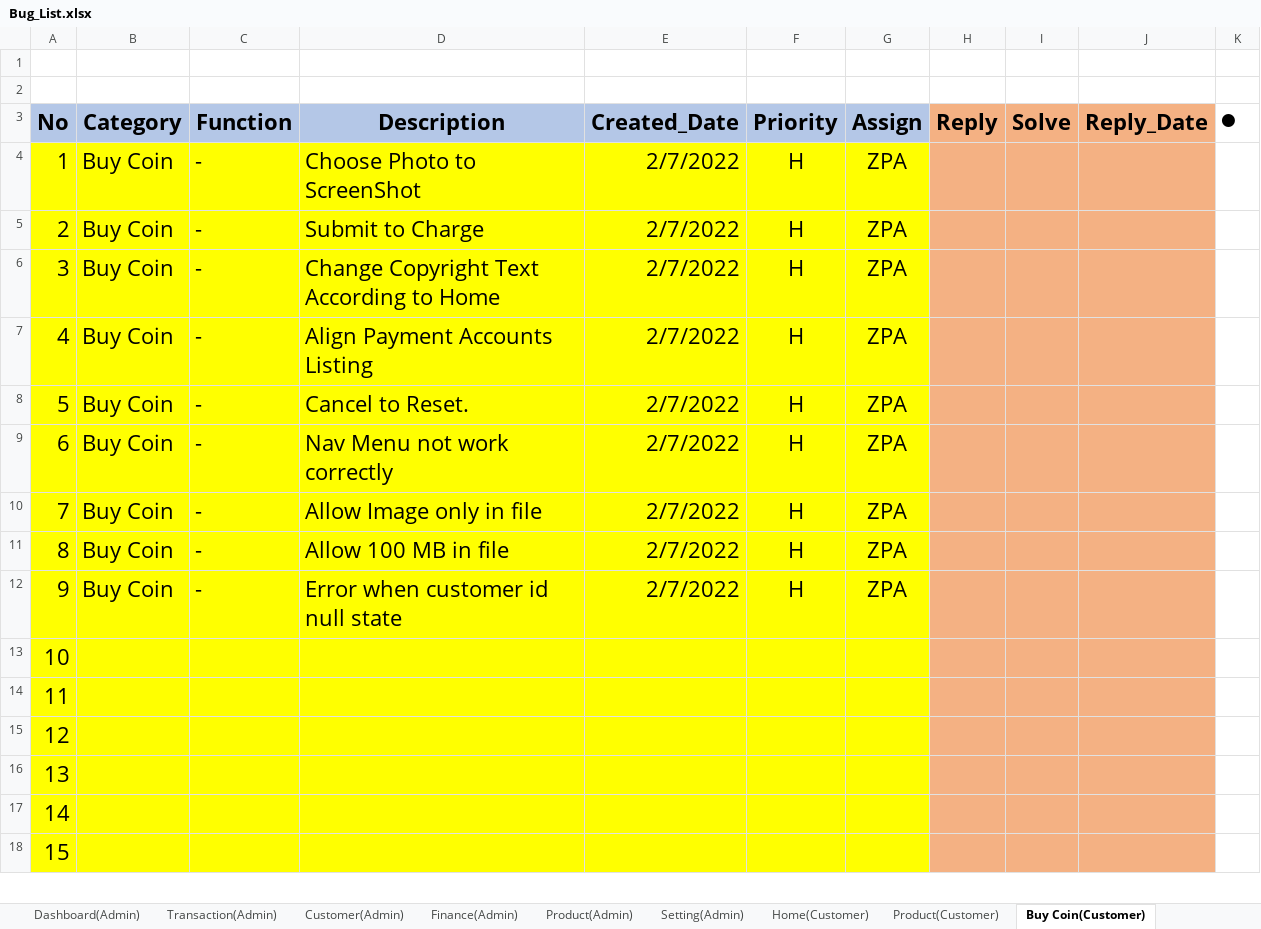
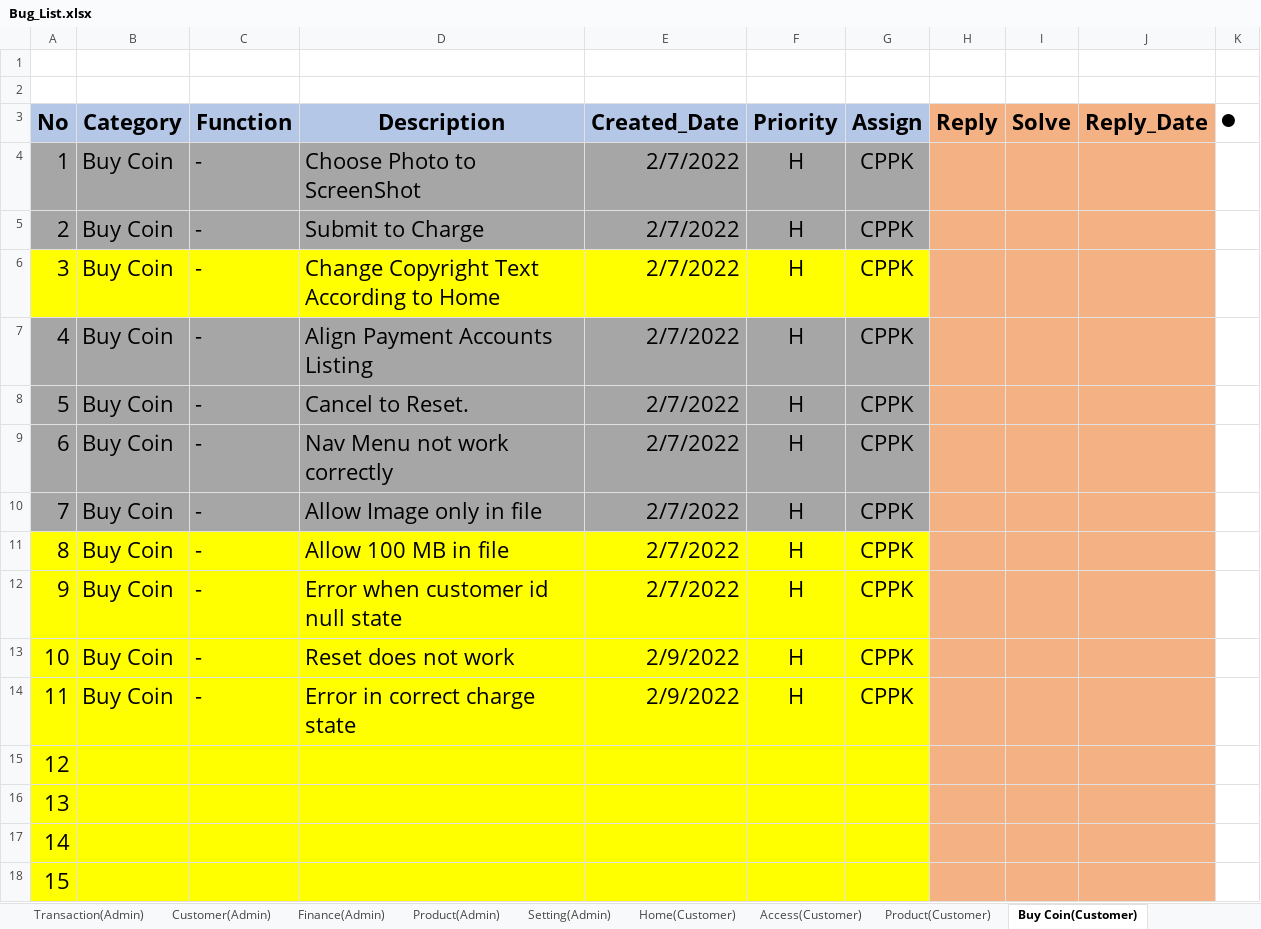
Before and after one commit to LK1130/food_lab_doc, an Excel workbook: 02.Design Document/Bug_List.xlsx, sheet Buy Coin(Customer), drawn as a sheet; only a part is shown; values as stored, in another font and other column widths than the file's, no borders; the diff names each change by its address in the sheet, - before the commit and + after, or states it on an @@ line.

```diff
--- a/02.Design Document/Bug_List.xlsx (sheet Buy Coin(Customer))
+++ b/02.Design Document/Bug_List.xlsx (sheet Buy Coin(Customer))
+sheet tab: Access(Customer)
-A4:G5 fill: #FFFF00
+A4:G5 fill: #A6A6A6
-G4:G12 (Assign): ZPA
+G4:G12 (Assign): CPPK
-A7:G10 fill: #FFFF00
+A7:G10 fill: #A6A6A6
-B13:B14 (Category): (empty)
+B13:B14 (Category): Buy Coin
-C13:C14 (Function): (empty)
+C13:C14 (Function): -
-D13 (Description): (empty)
+D13 (Description): Reset does not work
-E13:E14 (Created_Date): (empty)
+E13:E14 (Created_Date): 2/9/2022
-F13:F14 (Priority): (empty)
+F13:F14 (Priority): H
-G13:G14 (Assign): (empty)
+G13:G14 (Assign): CPPK
-D14 (Description): (empty)
+D14 (Description): Error in correct charge state
```
Also changed, not shown: sheet Home(Customer), sheet Transaction(Admin), sheet Customer(Admin), sheet Dashboard(Admin), sheet Product(Customer), sheet Finance(Admin).
